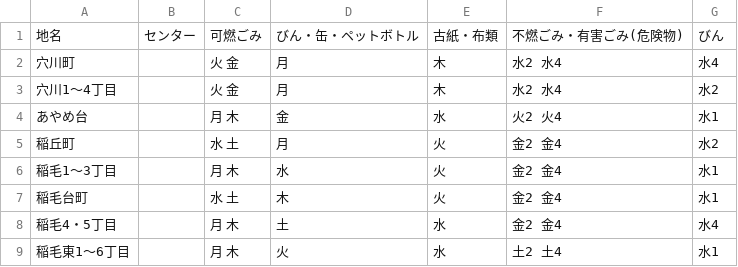
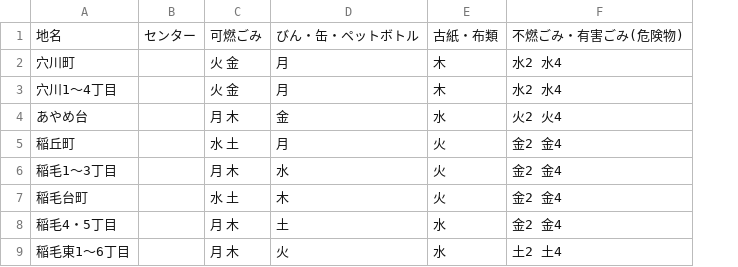
Before and after one commit to kamitak/5374, a CSV file: data/area_days.csv, drawn as a sheet; only a part is shown; the diff names each change by its address in the sheet, - before the commit and + after, or states it on an @@ line.

Commit message:
Update area_days.csv

```diff
--- a/data/area_days.csv
+++ b/data/area_days.csv
-column G, rows 1-9: びん | 水4 | 水2 | 水1 | 水2 | 水1 | 水1 | 水4 | 水1
```
